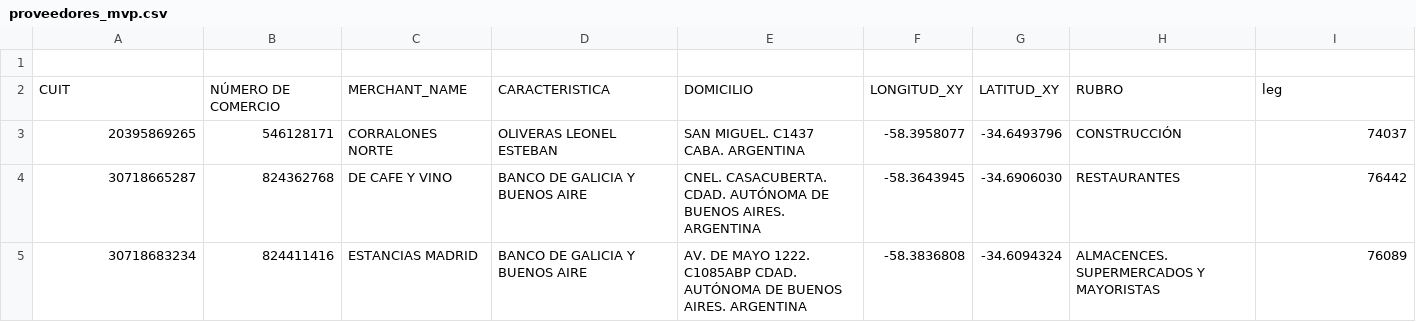
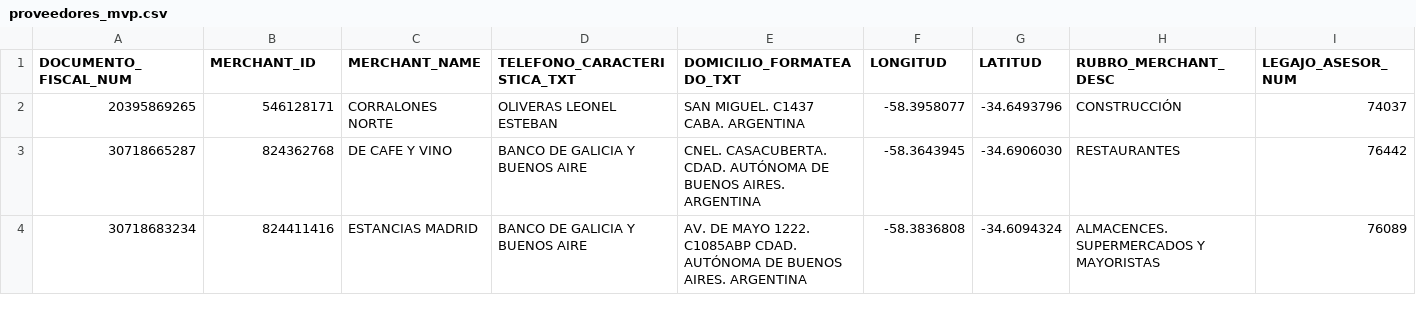
Before and after one commit to sebayam/crm-comercios-app, a CSV file: proveedores_mvp.csv, drawn as a sheet; only a part is shown.

Commit message:
Add files via upload

```diff
--- a/proveedores_mvp.csv
+++ b/proveedores_mvp.csv
@@ -1,3 +1,2 @@
-,,,,,,,,
-CUIT,NÚMERO DE COMERCIO,MERCHANT_NAME,CARACTERISTICA,DOMICILIO,LONGITUD_XY,LATITUD_XY,RUBRO,leg
+DOCUMENTO_FISCAL_NUM,MERCHANT_ID,MERCHANT_NAME,TELEFONO_CARACTERISTICA_TXT,DOMICILIO_FORMATEADO_TXT,LONGITUD,LATITUD,RUBRO_MERCHANT_DESC,LEGAJO_ASESOR_NUM
 20395869265,546128171,CORRALONES NORTE,OLIVERAS LEONEL ESTEBAN,SAN MIGUEL. C1437 CABA. ARGENTINA,-58.3958077,-34.6493796,CONSTRUCCIÓN,74037
```
